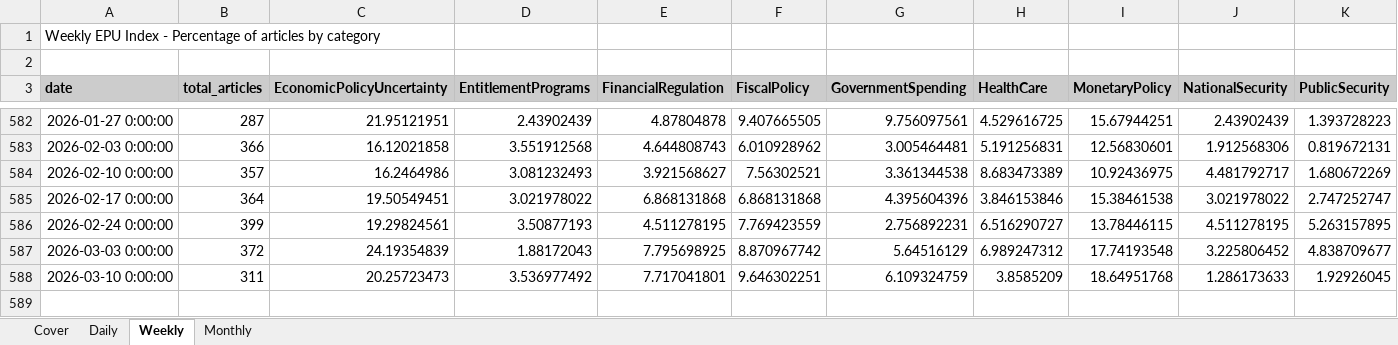
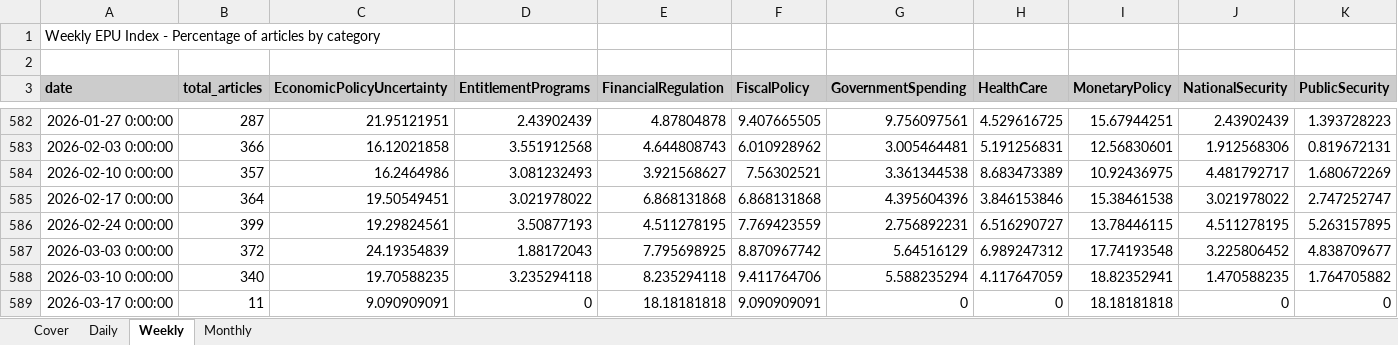
Before and after one commit to adentler1/MonitoringMexico, an Excel workbook: Mexican_EPUs.xlsx, sheet Weekly, drawn as a sheet; only a part is shown, gaps mark what is left out; values as stored, in another font and other column widths than the file's, no borders; rows hold the shown columns only; the diff covers the shown part only; the diff names each change by its address in the sheet, - before the commit and + after, or states it on an @@ line.

```diff
--- a/Mexican_EPUs.xlsx (sheet Weekly)
+++ b/Mexican_EPUs.xlsx (sheet Weekly)
-B588 (total_articles): 311
+B588 (total_articles): 340
-C588 (EconomicPolicyUncertainty): 20.25723473
+C588 (EconomicPolicyUncertainty): 19.70588235
-D588 (EntitlementPrograms): 3.536977492
+D588 (EntitlementPrograms): 3.235294118
-E588 (FinancialRegulation): 7.717041801
+E588 (FinancialRegulation): 8.235294118
-F588 (FiscalPolicy): 9.646302251
+F588 (FiscalPolicy): 9.411764706
-G588 (GovernmentSpending): 6.109324759
+G588 (GovernmentSpending): 5.588235294
-H588 (HealthCare): 3.8585209
+H588 (HealthCare): 4.117647059
-I588 (MonetaryPolicy): 18.64951768
+I588 (MonetaryPolicy): 18.82352941
-J588 (NationalSecurity): 1.286173633
+J588 (NationalSecurity): 1.470588235
-K588 (PublicSecurity): 1.92926045
+K588 (PublicSecurity): 1.764705882
+row 589: 2026-03-17 0:00:00 | 11 | 9.090909091 | 0 | 18.18181818 | 9.090909091 | 0 | 0 | 18.18181818 | 0 | 0
```
Also changed, not shown: 6 edited cells elsewhere in this sheet, sheet Daily, sheet Monthly, sheet Cover.
